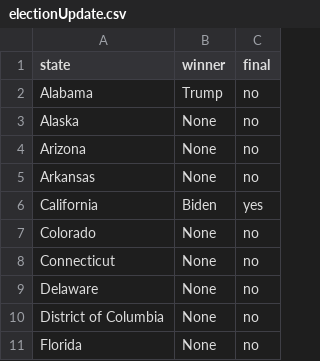
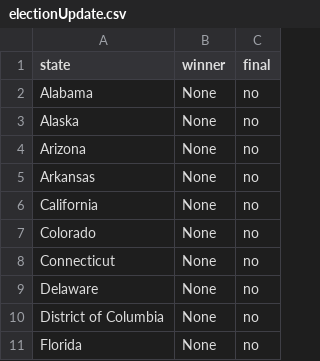
Before and after one commit to gcdean38/maneater, a CSV file: electionUpdate.csv, drawn as a sheet; only a part is shown.

Commit message:
got shading to work as desired

```diff
--- a/electionUpdate.csv
+++ b/electionUpdate.csv
@@ -1,3 +1,3 @@
 state,winner,final
-Alabama,Trump,no
+Alabama,None,no
 Alaska,None,no
@@ -5,3 +5,3 @@ Arizona,None,no
 Arkansas,None,no
-California,Biden,yes
+California,None,no
 Colorado,None,no
```
